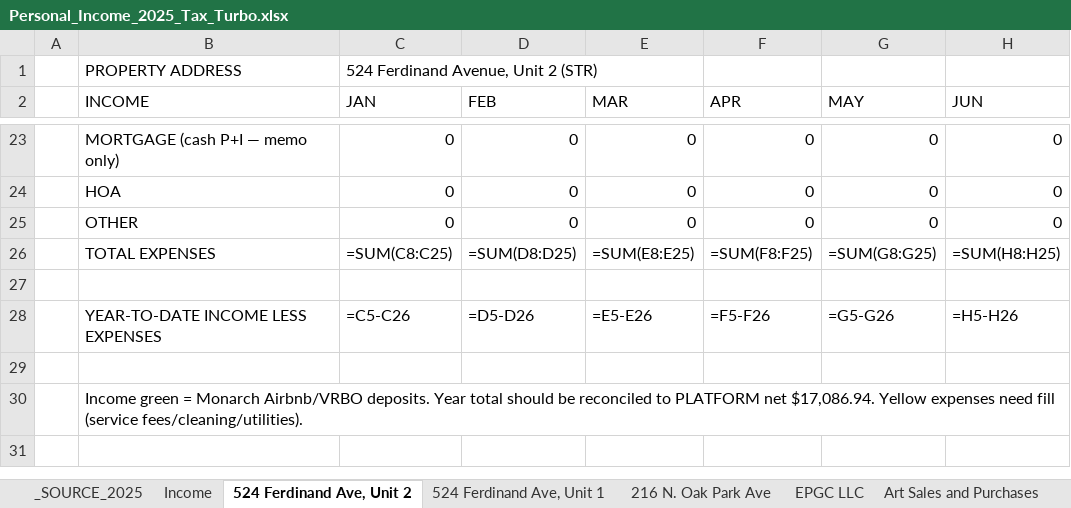
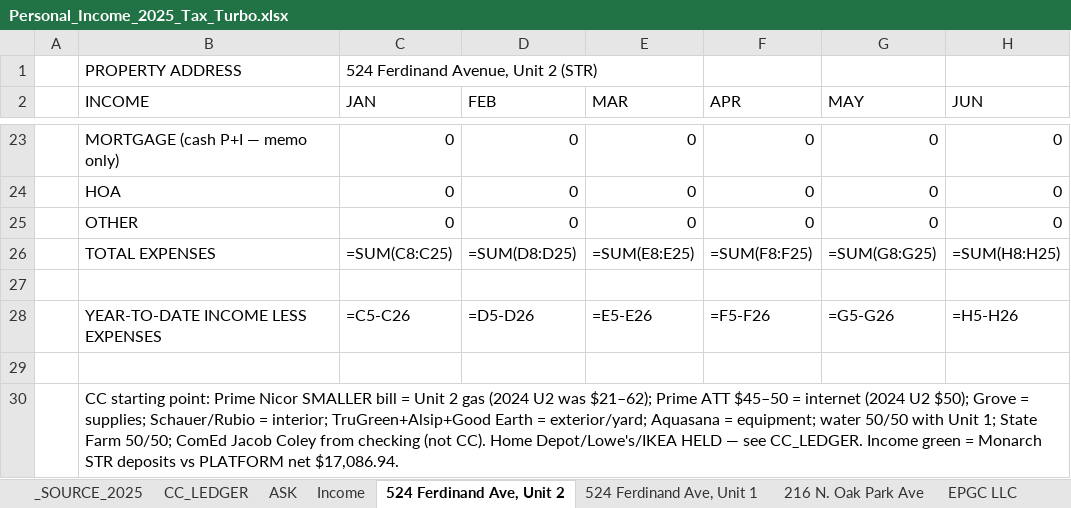
Before and after one commit to ColeyFineArts/flashcards, an Excel workbook: .cursor/scratch/Personal_Income_2025_Tax_Turbo.xlsx, sheet 524 Ferdinand Ave, Unit 2, drawn as a sheet; only a part is shown, gaps mark what is left out; values as stored, in another font and other column widths than the file's, no cell formats; formulas without a stored value are shown as written; the diff covers the shown part only; the diff names each change by its address in the sheet, - before the commit and + after, or states it on an @@ line.

```diff
--- a/.cursor/scratch/Personal_Income_2025_Tax_Turbo.xlsx (sheet 524 Ferdinand Ave, Unit 2)
+++ b/.cursor/scratch/Personal_Income_2025_Tax_Turbo.xlsx (sheet 524 Ferdinand Ave, Unit 2)
+sheet tab: CC_LEDGER
+sheet tab: ASK
-B30 (INCOME): Income green = Monarch Airbnb/VRBO deposits. Year total should be reconciled to PLATFORM net $17,086.94. Yellow expenses need fill (service fees/cleaning/utilities).
+B30 (INCOME): CC starting point: Prime Nicor SMALLER bill = Unit 2 gas (2024 U2 was $21–62); Prime ATT $45–50 = internet (2024 U2 $50); Grove = supplies; Schauer/Rubio = interior; TruGreen+Alsip+Good Earth = exterior/yard; Aquasana = equipment; water 50/50 with Unit 1; State Farm 50/50; ComEd Jacob Coley from checking (not CC). Home Depot/Lowe's/IKEA HELD — see CC_LEDGER. Income green = Monarch STR deposits vs PLATFORM net $17,086.94.
```
Also changed, not shown: 108 edited cells elsewhere in this sheet, sheet EPGC LLC, sheet 524 Ferdinand Ave, Unit 1, sheet Childcare 2441, sheet Art Sales and Purchases, sheet _SOURCE_2025, cell formats, .cursor/scratch/tax_turbo_deliverable/Personal_Income_2025_Tax_Turbo.xlsx, 20 other files.
